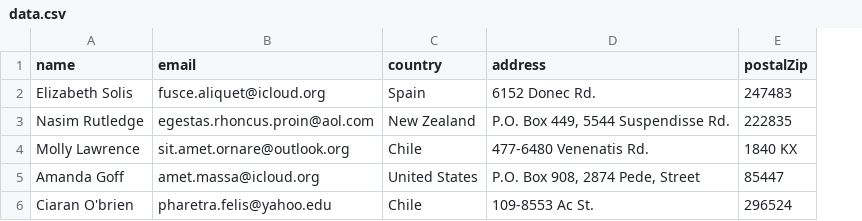
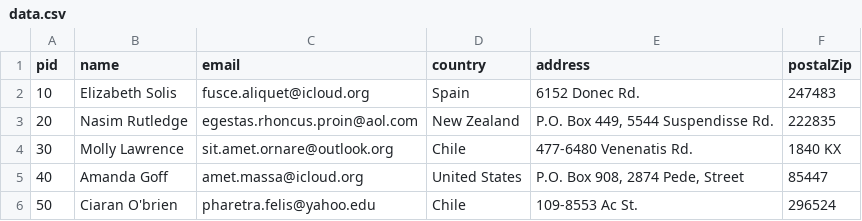
Before and after one commit to manzikki/chulaprg1, a CSV file: data.csv, drawn as a sheet; the diff names each change by its address in the sheet, - before the commit and + after, or states it on an @@ line.

```diff
--- a/data.csv
+++ b/data.csv
+column A (pid), rows 2-6: 10 | 20 | 30 | 40 | 50
```
Also changed, not shown: 2 other files.
